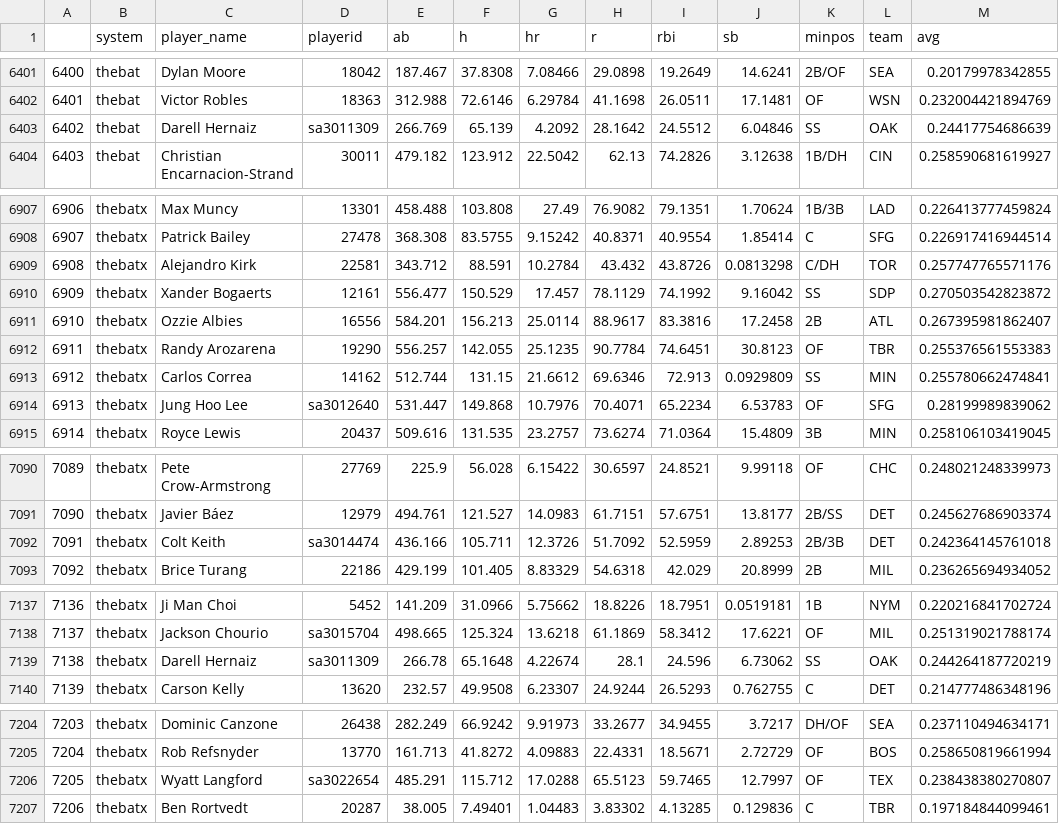
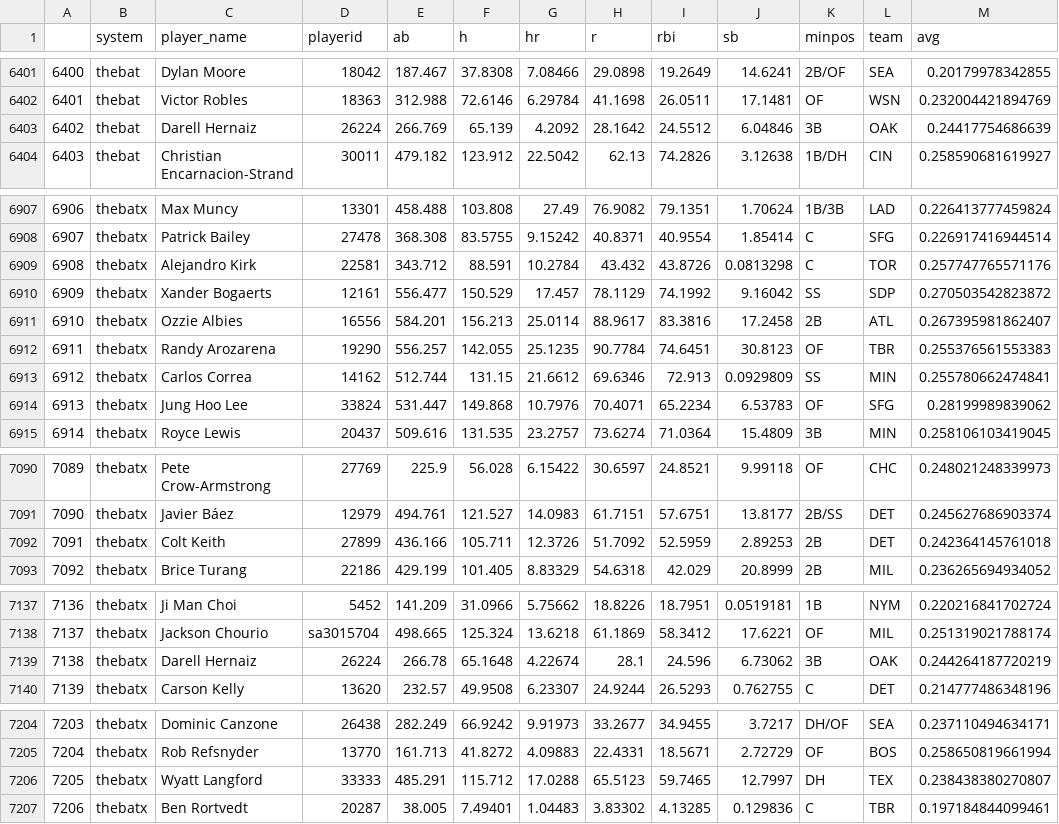
Before and after one commit to bdidds2/Betting, a CSV file: ottoneu/hitters_df.csv, drawn as a sheet; only a part is shown, gaps mark what is left out; the diff covers the shown part only.

```diff
--- a/ottoneu/hitters_df.csv
+++ b/ottoneu/hitters_df.csv
@@ -6402,3 +6402,3 @@
 "6401","thebat","Victor Robles","18363",312.988,72.6146,6.29784,41.1698,26.0511,17.1481,"OF","WSN",0.232004421894769
-"6402","thebat","Darell Hernaiz","sa3011309",266.769,65.139,4.2092,28.1642,24.5512,6.04846,"SS","OAK",0.24417754686639
+"6402","thebat","Darell Hernaiz","26224",266.769,65.139,4.2092,28.1642,24.5512,6.04846,"3B","OAK",0.24417754686639
 "6403","thebat","Christian Encarnacion-Strand","30011",479.182,123.912,22.5042,62.13,74.2826,3.12638,"1B/DH","CIN",0.258590681619927
@@ -6908,3 +6908,3 @@
 "6907","thebatx","Patrick Bailey","27478",368.308,83.5755,9.15242,40.8371,40.9554,1.85414,"C","SFG",0.226917416944514
-"6908","thebatx","Alejandro Kirk","22581",343.712,88.591,10.2784,43.432,43.8726,0.0813298,"C/DH","TOR",0.257747765571176
+"6908","thebatx","Alejandro Kirk","22581",343.712,88.591,10.2784,43.432,43.8726,0.0813298,"C","TOR",0.257747765571176
 "6909","thebatx","Xander Bogaerts","12161",556.477,150.529,17.457,78.1129,74.1992,9.16042,"SS","SDP",0.270503542823872
@@ -6913,3 +6913,3 @@
 "6912","thebatx","Carlos Correa","14162",512.744,131.15,21.6612,69.6346,72.913,0.0929809,"SS","MIN",0.255780662474841
-"6913","thebatx","Jung Hoo Lee","sa3012640",531.447,149.868,10.7976,70.4071,65.2234,6.53783,"OF","SFG",0.28199989839062
+"6913","thebatx","Jung Hoo Lee","33824",531.447,149.868,10.7976,70.4071,65.2234,6.53783,"OF","SFG",0.28199989839062
 "6914","thebatx","Royce Lewis","20437",509.616,131.535,23.2757,73.6274,71.0364,15.4809,"3B","MIN",0.258106103419045
@@ -7091,3 +7091,3 @@
 "7090","thebatx","Javier Báez","12979",494.761,121.527,14.0983,61.7151,57.6751,13.8177,"2B/SS","DET",0.245627686903374
-"7091","thebatx","Colt Keith","sa3014474",436.166,105.711,12.3726,51.7092,52.5959,2.89253,"2B/3B","DET",0.242364145761018
+"7091","thebatx","Colt Keith","27899",436.166,105.711,12.3726,51.7092,52.5959,2.89253,"2B","DET",0.242364145761018
 "7092","thebatx","Brice Turang","22186",429.199,101.405,8.83329,54.6318,42.029,20.8999,"2B","MIL",0.236265694934052
@@ -7138,3 +7138,3 @@
 "7137","thebatx","Jackson Chourio","sa3015704",498.665,125.324,13.6218,61.1869,58.3412,17.6221,"OF","MIL",0.251319021788174
-"7138","thebatx","Darell Hernaiz","sa3011309",266.78,65.1648,4.22674,28.1,24.596,6.73062,"SS","OAK",0.244264187720219
+"7138","thebatx","Darell Hernaiz","26224",266.78,65.1648,4.22674,28.1,24.596,6.73062,"3B","OAK",0.244264187720219
 "7139","thebatx","Carson Kelly","13620",232.57,49.9508,6.23307,24.9244,26.5293,0.762755,"C","DET",0.214777486348196
@@ -7205,3 +7205,3 @@
 "7204","thebatx","Rob Refsnyder","13770",161.713,41.8272,4.09883,22.4331,18.5671,2.72729,"OF","BOS",0.258650819661994
-"7205","thebatx","Wyatt Langford","sa3022654",485.291,115.712,17.0288,65.5123,59.7465,12.7997,"OF","TEX",0.238438380270807
+"7205","thebatx","Wyatt Langford","33333",485.291,115.712,17.0288,65.5123,59.7465,12.7997,"DH","TEX",0.238438380270807
 "7206","thebatx","Ben Rortvedt","20287",38.005,7.49401,1.04483,3.83302,4.13285,0.129836,"C","TBR",0.197184844099461
```
Also changed, not shown: 46 edited cells elsewhere in this file, ottoneu/all_hitters.csv, ottoneu/all_pitchers.csv, 4 other files.
